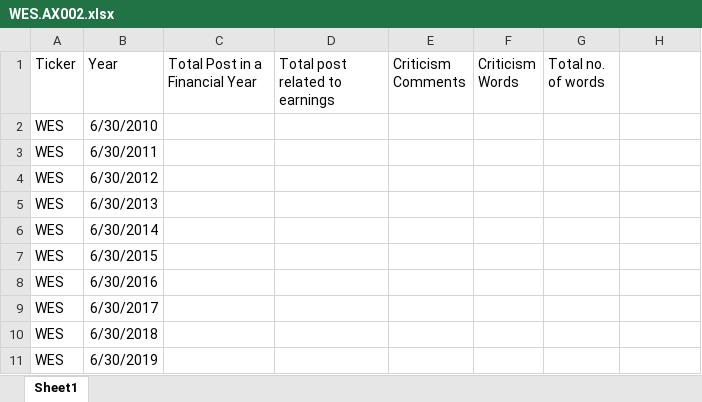
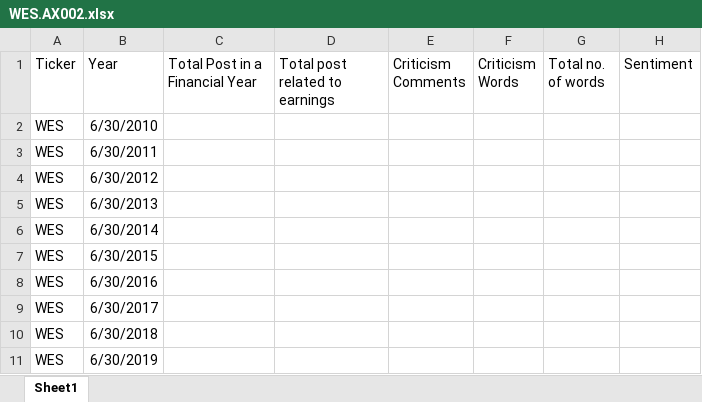
Before and after one commit to bug-Nihad/Scraping_Project_Nafiz_2, an Excel workbook: New folder/WES.AX002.xlsx, sheet Sheet1, drawn as a sheet; values as stored, in another font and other column widths than the file's, no borders; the diff names each change by its address in the sheet, - before the commit and + after, or states it on an @@ line.

```diff
--- a/New folder/WES.AX002.xlsx (sheet Sheet1)
+++ b/New folder/WES.AX002.xlsx (sheet Sheet1)
-H1: (empty)
+H1: Sentiment
```
Also changed, not shown: 14 other files.
